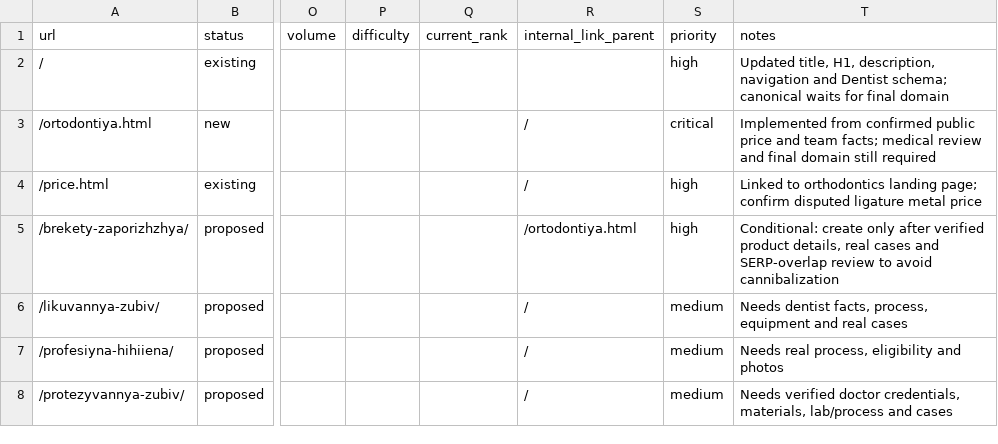
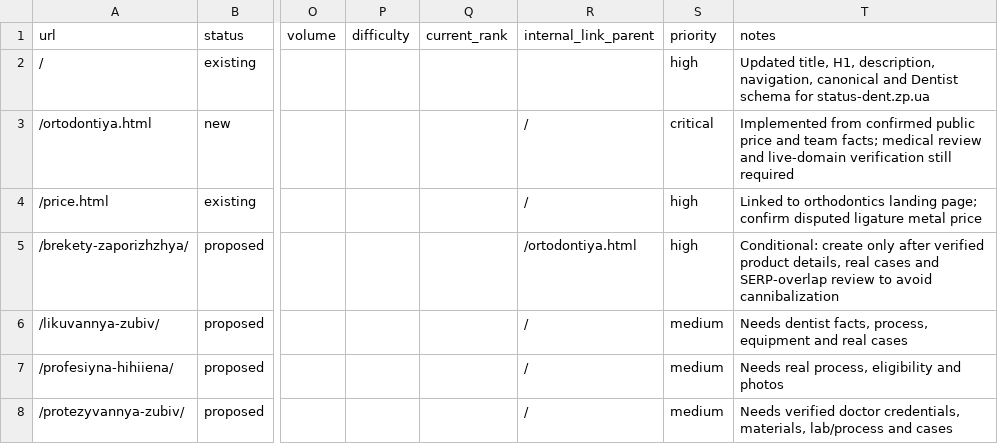
Before and after one commit to optidigitalagent/status1, a CSV file: .seo/page-map.csv, drawn as a sheet; only a part is shown, gaps mark what is left out; the diff names each change by its address in the sheet, - before the commit and + after, or states it on an @@ line.

Commit message:
Configure permanent-domain SEO signals

```diff
--- a/.seo/page-map.csv
+++ b/.seo/page-map.csv
-T2 (notes): …H1, description, navigation and Dentist schema; canonical waits for final domain
+T2 (notes): …H1, description, navigation, canonical and Dentist schema for status-dent.zp.ua
-T3 (notes): …review and final domain still required
+T3 (notes): …review and live-domain verification still required
```
Also changed, not shown: .seo/backlog.csv, 8 other files.
